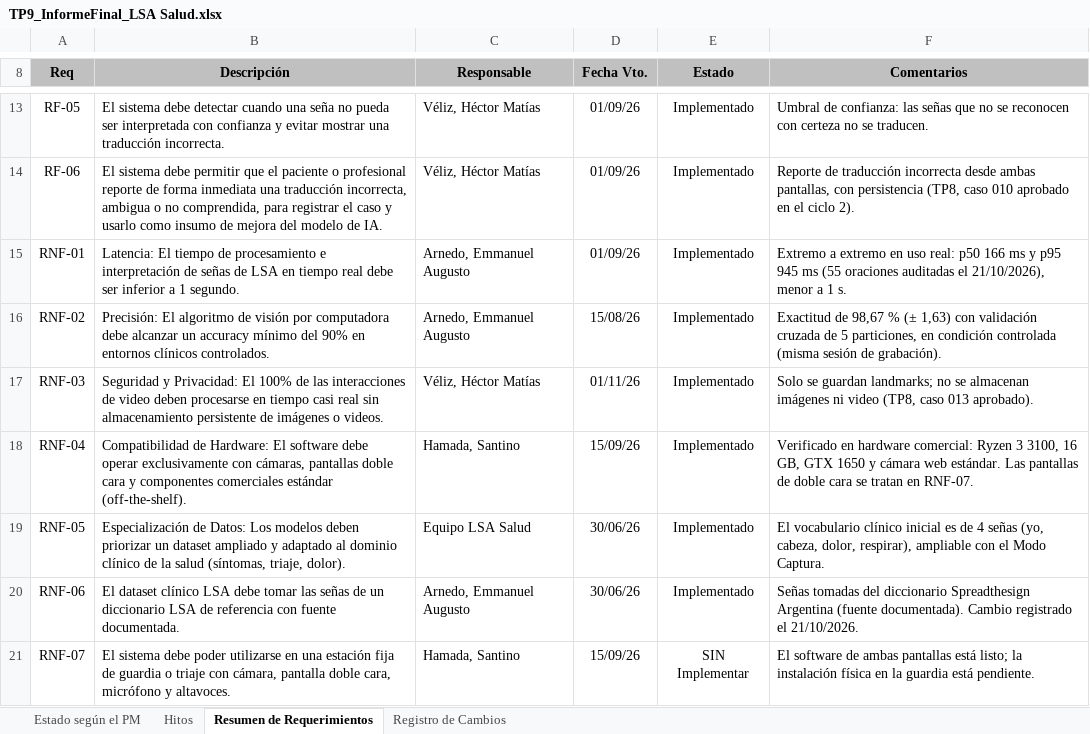
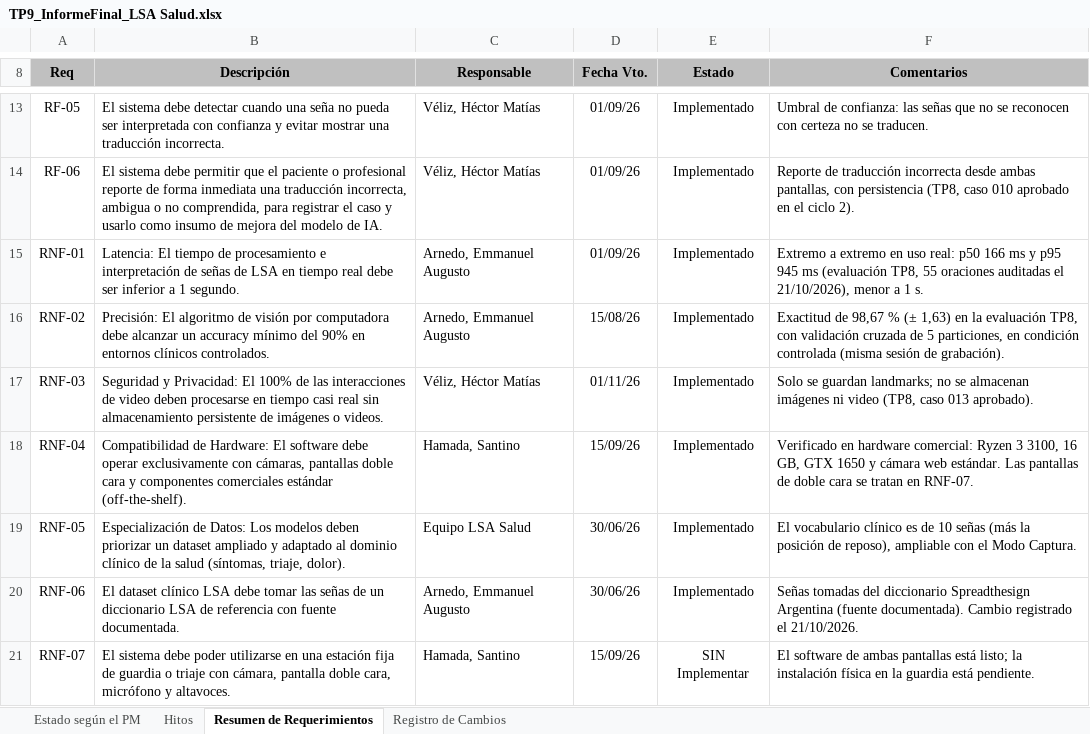
Before and after one commit to santinohamada/Nexora, an Excel workbook: docs/TP9/TP9_InformeFinal_LSA Salud.xlsx, sheet Resumen de Requerimientos, drawn as a sheet; only a part is shown, gaps mark what is left out; values as stored, in another font and other column widths than the file's, no borders; charts and pictures not drawn; the diff names each change by its address in the sheet, - before the commit and + after, or states it on an @@ line.

```diff
--- a/docs/TP9/TP9_InformeFinal_LSA Salud.xlsx (sheet Resumen de Requerimientos)
+++ b/docs/TP9/TP9_InformeFinal_LSA Salud.xlsx (sheet Resumen de Requerimientos)
-F15 (Comentarios): …945 ms (55 oraciones auditadas…
+F15 (Comentarios): …945 ms (evaluación TP8, 55 oraciones auditadas…
-F16 (Comentarios): …(± 1,63) con validación…
+F16 (Comentarios): …(± 1,63) en la evaluación TP8, con validación…
-F19 (Comentarios): …vocabulario clínico inicial es de 4 señas (yo, cabeza, dolor, respirar), ampliable con…
+F19 (Comentarios): …vocabulario clínico es de 10 señas (más la posición de reposo), ampliable con…
```
Also changed, not shown: sheet Estado según el PM, sheet Hitos, 2 other files.
